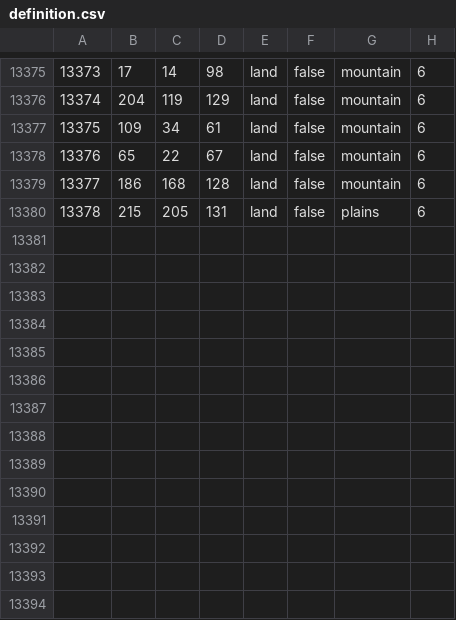
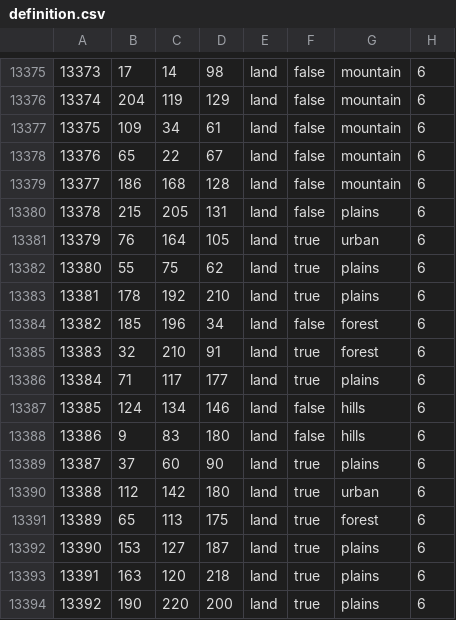
Before and after one commit to hoi4-modding-den/Dens-Nuclear-Apocalypse, a CSV file: map/definition.csv, drawn as a sheet; only a part is shown, gaps mark what is left out.

```diff
--- a/map/definition.csv
+++ b/map/definition.csv
@@ -13380 +13380,15 @@
 13378;215;205;131;land;false;plains;6
+13379;76;164;105;land;true;urban;6
+13380;55;75;62;land;true;plains;6
+13381;178;192;210;land;true;plains;6
+13382;185;196;34;land;false;forest;6
+13383;32;210;91;land;true;forest;6
+13384;71;117;177;land;true;plains;6
+13385;124;134;146;land;false;hills;6
+13386;9;83;180;land;false;hills;6
+13387;37;60;90;land;true;plains;6
+13388;112;142;180;land;true;urban;6
+13389;65;113;175;land;true;forest;6
+13390;153;127;187;land;true;plains;6
+13391;163;120;218;land;true;plains;6
+13392;190;220;200;land;true;plains;6
```
Also changed, not shown: 29 other files.
